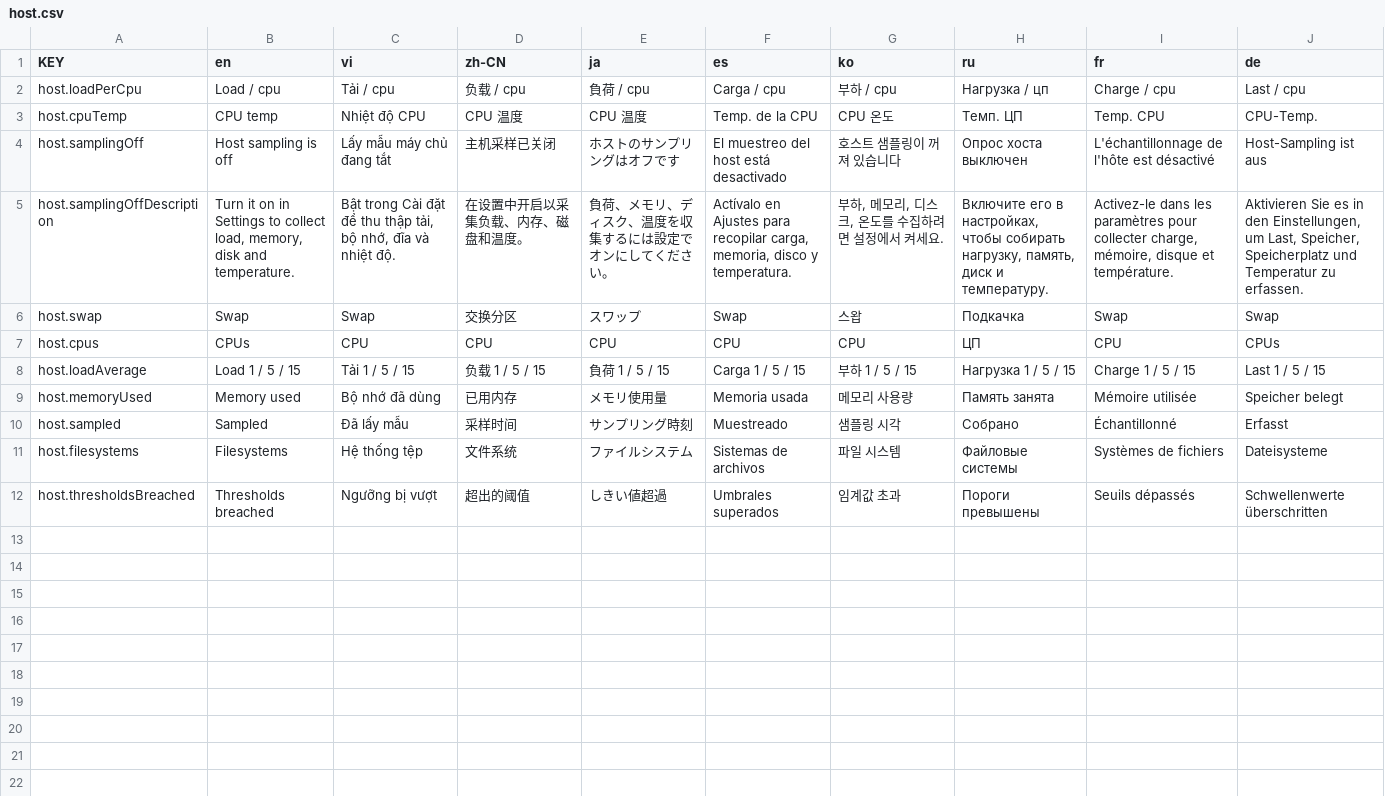
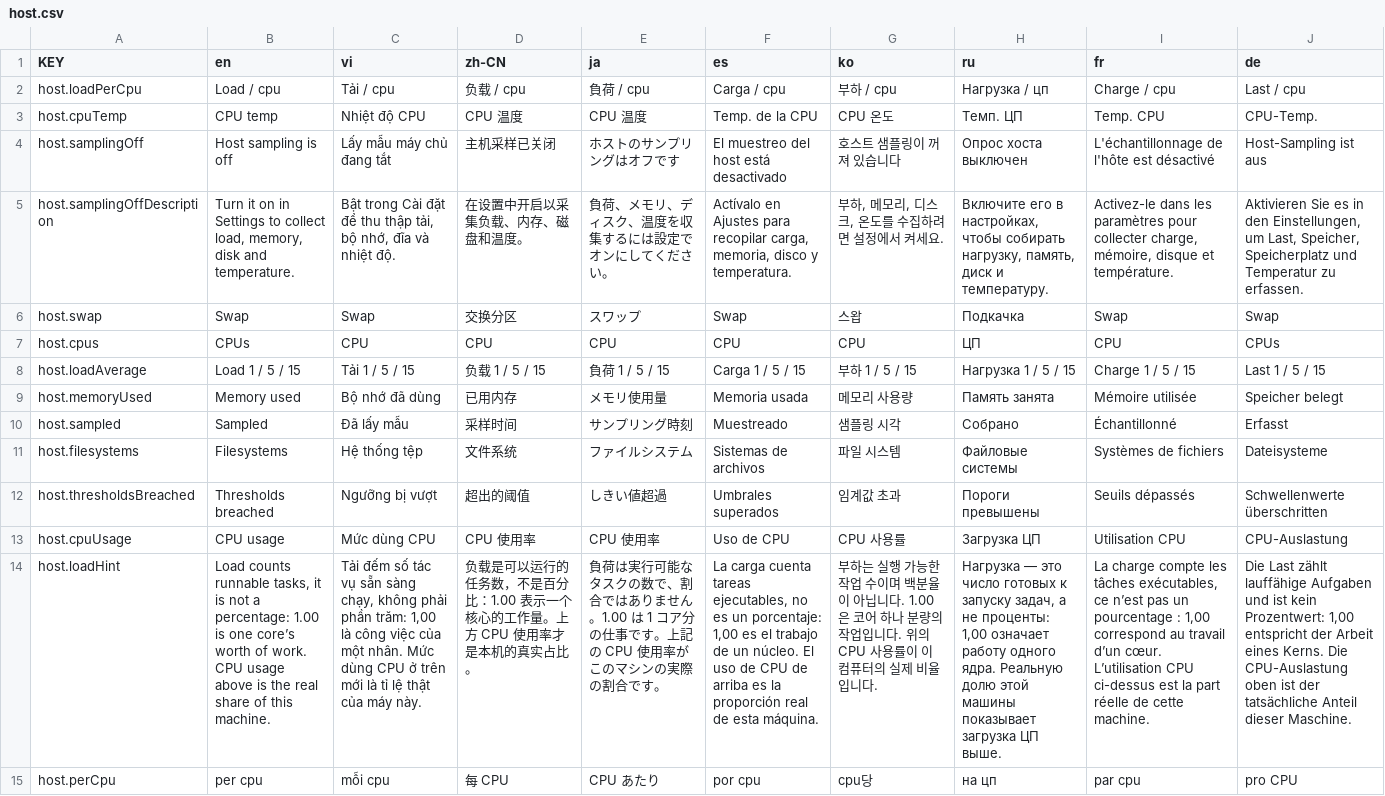
Before and after one commit to NamesMT/home-hosted, a CSV file: uis/stock/i18n/sheets/host.csv, drawn as a sheet; the diff names each change by its address in the sheet, - before the commit and + after, or states it on an @@ line.

Commit message:
fix(uis): show CPU as a percentage, and keep load a count
Both UIs drew `loadAvg / cpus` in a dial, which is a number with no ceiling in the unit the dial
implies: `0.06` on 24 cores filled 3% of the arc and read as "idle" beside a memory tile at 31%.
The dial is the new `cpuUsedPercent` instead, and load is a labelled figure with its per-cpu value
— it counts runnable tasks, it is not a share.

The per-server CPU charts were also clipped. `cpuPercent` sums a process tree, so four busy cores
legitimately read `400`; with a fixed `max=100` every point above it sat on the top edge and any
multi-core server looked pinned at 100%. The ceiling is now `cpus * 100`, which also answers the
question a person has — how much of *this box* is that server using — and the noc-console colour
bands scale with the same capacity, so a busy worker is no longer painted red for using a sixth
of the machine.

`host.cpuUsage`, `host.perCpu` and a `host.loadHint` that says what load actually counts, in all
nine locales. stock 2.21.0, noc-console 1.19.0.

```diff
--- a/uis/stock/i18n/sheets/host.csv
+++ b/uis/stock/i18n/sheets/host.csv
+row 13: host.cpuUsage | CPU usage | Mức dùng CPU | CPU 使用率 | CPU 使用率 | Uso de CPU | CPU 사용률 | Загрузка ЦП | Utilisation CPU | CPU-Auslastung
+row 14: host.loadHint | Load counts runnable tasks, it is not a percentage: 1.00 is one core’s worth of work. CPU usage above is the real share of this machine. | Tải đếm số tác vụ sẵn sàng chạy, không phải phần trăm: 1,00 là công việc của một nhân. Mức dùng CPU ở trên mới là tỉ lệ thật của máy này. | 负载是可以运行的任务数，不是百分比：1.00 表示一个核心的工作量。上方 CPU 使用率才是本机的真实占比。 | 負荷は実行可能なタスクの数で、割合ではありません。1.00 は 1 コア分の仕事です。上記の CPU 使用率がこのマシンの実際の割合です。 | La carga cuenta tareas ejecutables, no es un porcentaje: 1,00 es el trabajo de un núcleo. El uso de CPU de arriba es la proporción real de esta máquina. | 부하는 실행 가능한 작업 수이며 백분율이 아닙니다. 1.00은 코어 하나 분량의 작업입니다. 위의 CPU 사용률이 이 컴퓨터의 실제 비율입니다. | Нагрузка — это число готовых к запуску задач, а не проценты: 1,00 означает работу одного ядра. Реальную долю этой машины показывает загрузка ЦП выше. | La charge compte les tâches exécutables, ce n’est pas un pourcentage : 1,00 correspond au travail d’un cœur. L’utilisation CPU ci-dessus est la part réelle de cette machine. | Die Last zählt lauffähige Aufgaben und ist kein Prozentwert: 1,00 entspricht der Arbeit eines Kerns. Die CPU-Auslastung oben ist der tatsächliche Anteil dieser Maschine.
+row 15: host.perCpu | per cpu | mỗi cpu | 每 CPU | CPU あたり | por cpu | cpu당 | на цп | par cpu | pro CPU
```
Also changed, not shown: uis/stock/i18n/sheets/settings.host.csv, 13 other files.
